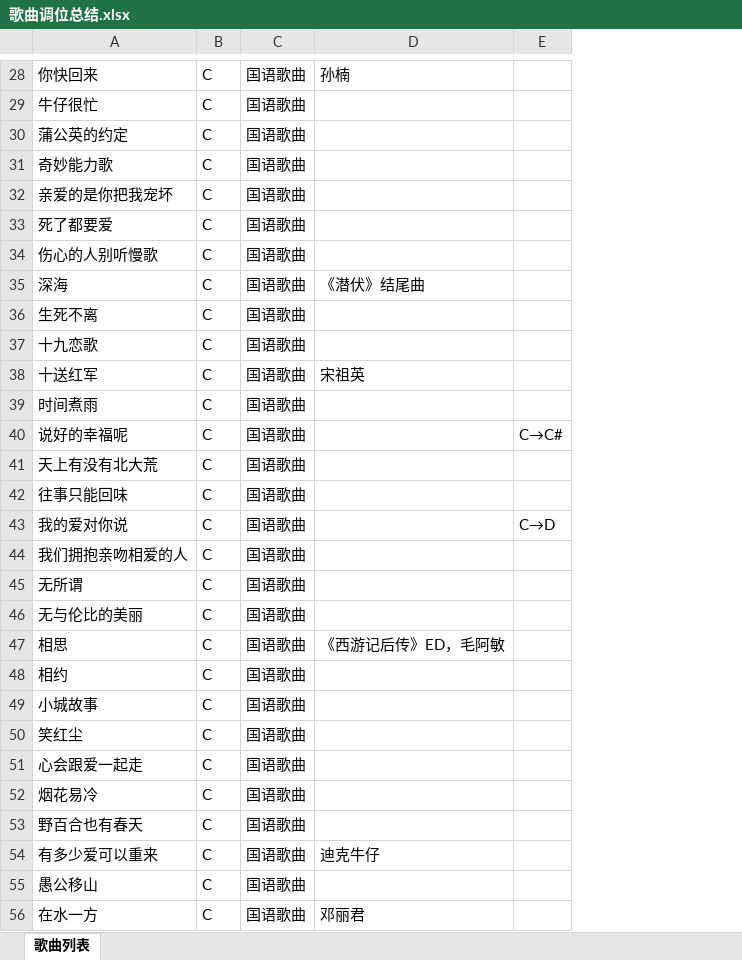
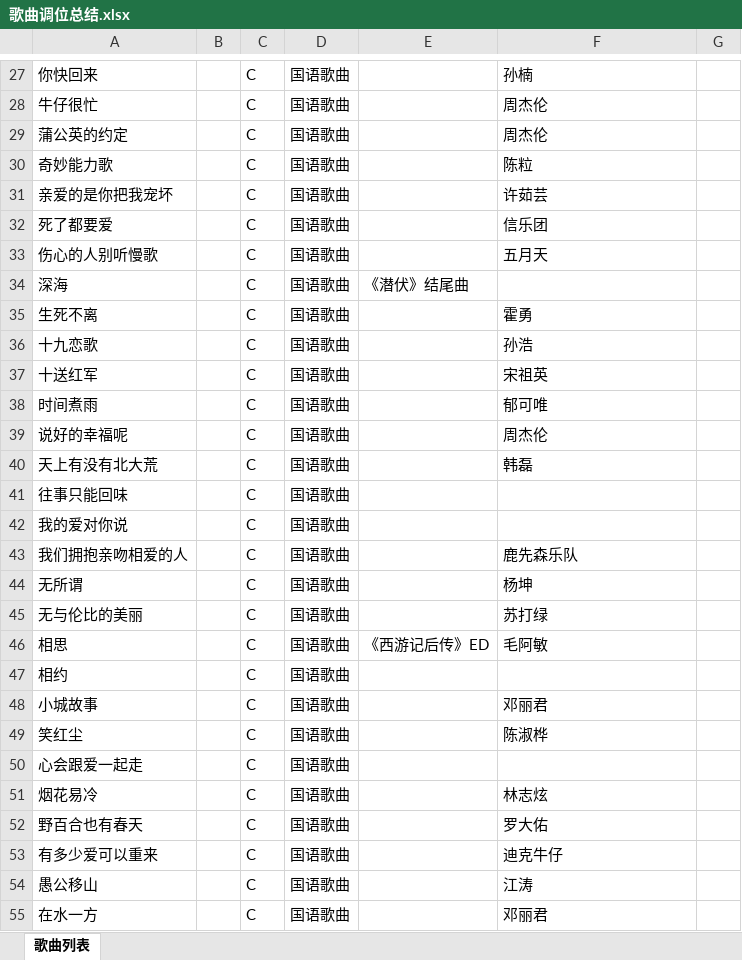
Before and after one commit to BYJRK/Song-Keys, an Excel workbook: 歌曲调位总结.xlsx, sheet 歌曲列表, drawn as a sheet; only a part is shown, gaps mark what is left out; values as stored, in another font and other column widths than the file's, no borders; removed rows and columns are numbered as before the commit, all else as after; the diff covers the shown part only; the diff names each change by its address in the sheet, - before the commit and + after, or states it on an @@ line.

```diff
--- a/歌曲调位总结.xlsx (sheet 歌曲列表)
+++ b/歌曲调位总结.xlsx (sheet 歌曲列表)
+column B, empty
+column E, rows 34-46: 《潜伏》结尾曲 |  |  |  |  |  |  |  |  |  |  |  | 《西游记后传》ED
-column E, rows 40-43: C→C# |  |  | C→D
+column G, empty
-F28:F29: (empty)
+F28:F29: 周杰伦
-F30: (empty)
+F30: 陈粒
-F31: (empty)
+F31: 许茹芸
-F32: (empty)
+F32: 信乐团
-F33: (empty)
+F33: 五月天
-F34: 《潜伏》结尾曲
+F34: (empty)
-F35: (empty)
+F35: 霍勇
-F36: (empty)
+F36: 孙浩
-F38: (empty)
+F38: 郁可唯
-F39: (empty)
+F39: 周杰伦
-F40: (empty)
+F40: 韩磊
-F43: (empty)
+F43: 鹿先森乐队
-F44: (empty)
+F44: 杨坤
-F45: (empty)
+F45: 苏打绿
-F46: 《西游记后传》ED，毛阿敏
+F46: 毛阿敏
-F48: (empty)
+F48: 邓丽君
-F49: (empty)
+F49: 陈淑桦
-F51: (empty)
+F51: 林志炫
-F52: (empty)
+F52: 罗大佑
-F54: (empty)
+F54: 江涛
```
Also changed, not shown: 28 added rows, 2 removed rows and 238 edited cells elsewhere in this sheet.
